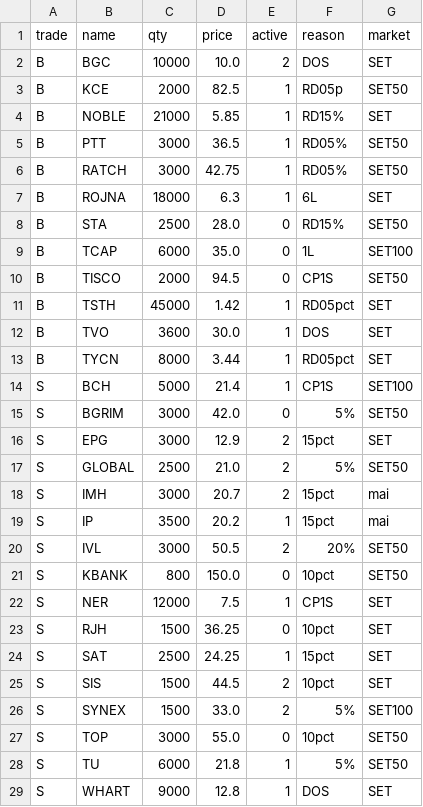
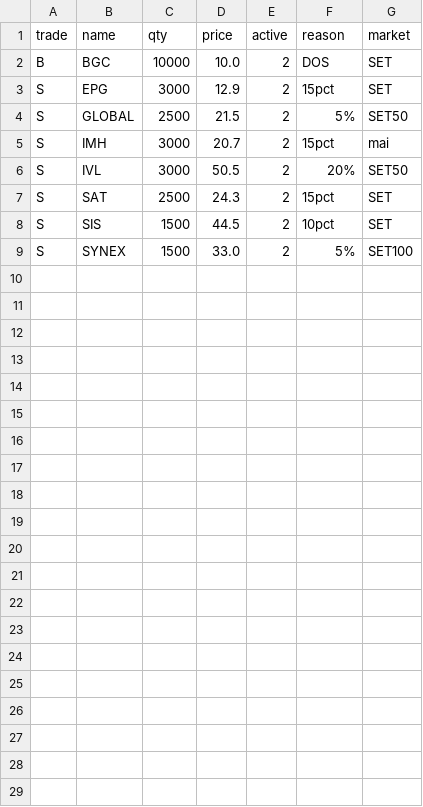
Before and after one commit to santimcs/A8, a CSV file: Data/orders.csv, drawn as a sheet.

```diff
--- a/Data/orders.csv
+++ b/Data/orders.csv
@@ -2,28 +2,8 @@ trade,name,qty,price,active,reason,market
 B,BGC,10000,10.0,2,DOS,SET
-B,KCE,2000,82.5,1,RD05p,SET50
-B,NOBLE,21000,5.85,1,RD15%,SET
-B,PTT,3000,36.5,1,RD05%,SET50
-B,RATCH,3000,42.75,1,RD05%,SET50
-B,ROJNA,18000,6.3,1,6L,SET
-B,STA,2500,28.0,0,RD15%,SET50
-B,TCAP,6000,35.0,0,1L,SET100
-B,TISCO,2000,94.5,0,CP1S,SET50
-B,TSTH,45000,1.42,1,RD05pct,SET
-B,TVO,3600,30.0,1,DOS,SET
-B,TYCN,8000,3.44,1,RD05pct,SET
-S,BCH,5000,21.4,1,CP1S,SET100
-S,BGRIM,3000,42.0,0,5%,SET50
 S,EPG,3000,12.9,2,15pct,SET
-S,GLOBAL,2500,21.0,2,5%,SET50
+S,GLOBAL,2500,21.5,2,5%,SET50
 S,IMH,3000,20.7,2,15pct,mai
-S,IP,3500,20.2,1,15pct,mai
 S,IVL,3000,50.5,2,20%,SET50
-S,KBANK,800,150.0,0,10pct,SET50
-S,NER,12000,7.5,1,CP1S,SET
-S,RJH,1500,36.25,0,10pct,SET
-S,SAT,2500,24.25,1,15pct,SET
+S,SAT,2500,24.3,2,15pct,SET
 S,SIS,1500,44.5,2,10pct,SET
 S,SYNEX,1500,33.0,2,5%,SET100
-S,TOP,3000,55.0,0,10pct,SET50
-S,TU,6000,21.8,1,5%,SET50
-S,WHART,9000,12.8,1,DOS,SET
```
Also changed, not shown: Data/5-day-average.csv, Data/consensus.csv, 32 other files.
